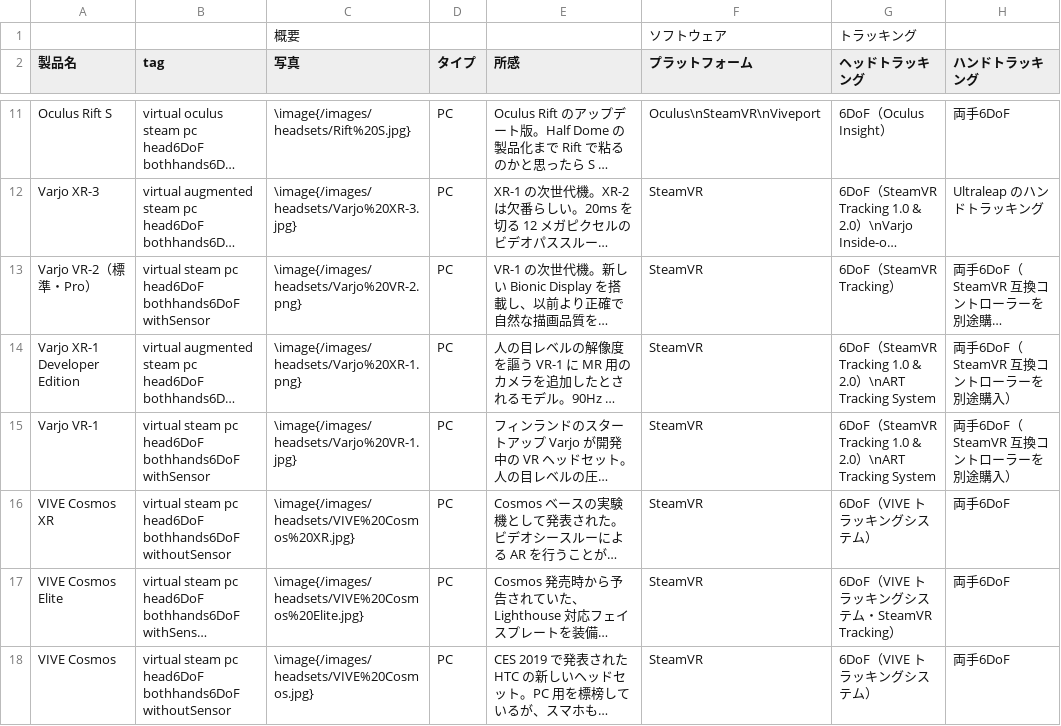
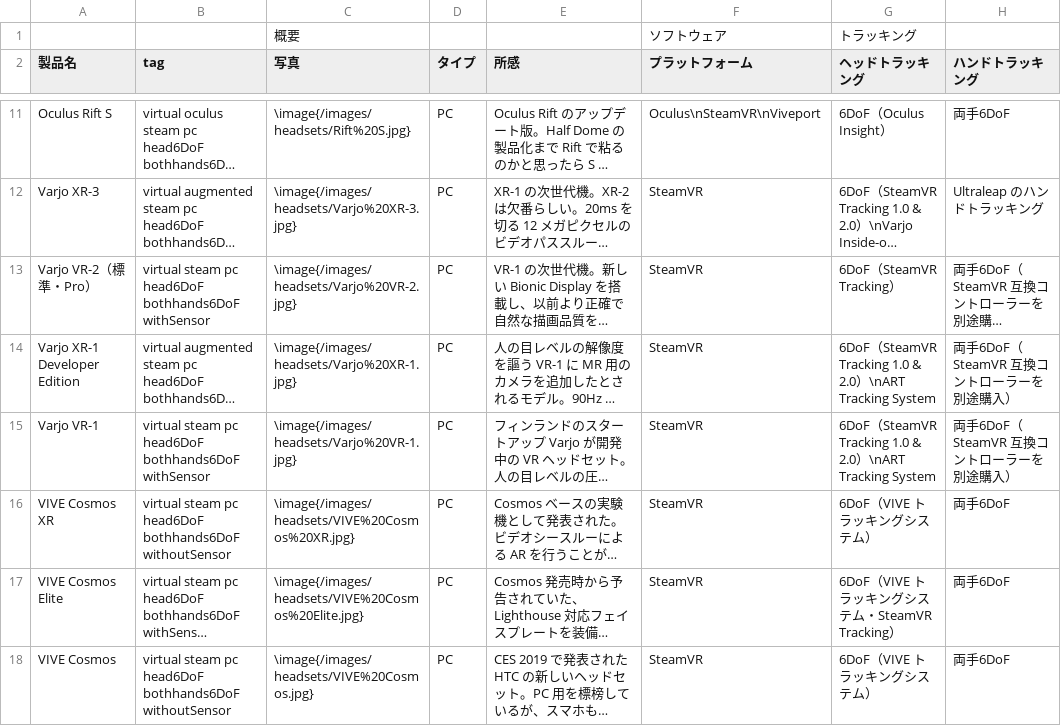
Before and after one commit to yutokun/XR-Headset-Comparison, a TSV file: headset.tsv, drawn as a sheet; only a part is shown, gaps mark what is left out; long unchanged cells end in …; the diff names each change by its address in the sheet, - before the commit and + after, or states it on an @@ line.

Commit message:
Varjo の画像更新

```diff
--- a/headset.tsv
+++ b/headset.tsv
-C13 (写真): \image{/images/headsets/Varjo%20VR-2.png}
+C13 (写真): \image{/images/headsets/Varjo%20VR-2.jpg}
-C14 (写真): \image{/images/headsets/Varjo%20XR-1.png}
+C14 (写真): \image{/images/headsets/Varjo%20XR-1.jpg}
```
Also changed, not shown: 8 other files.
